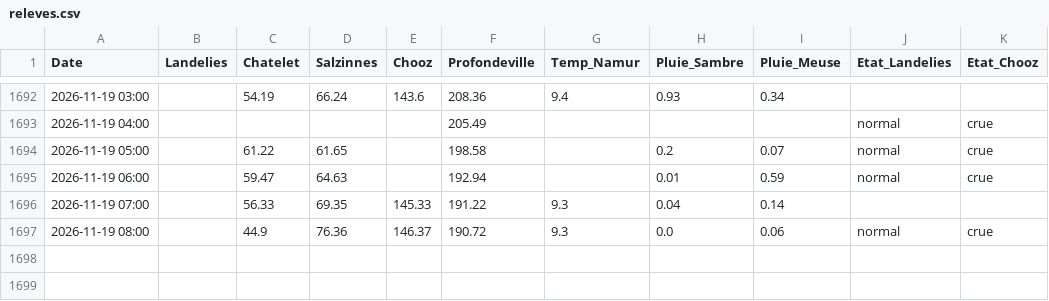
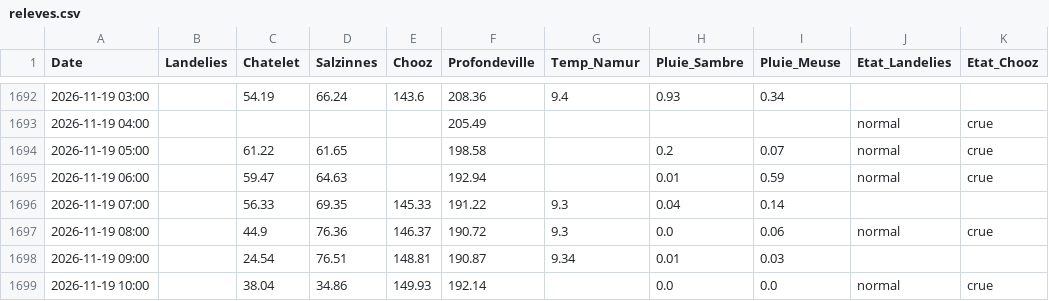
Before and after one commit to clem-tried-it/Guide-peche, a CSV file: data/releves.csv, drawn as a sheet; only a part is shown, gaps mark what is left out.

```diff
--- a/data/releves.csv
+++ b/data/releves.csv
@@ -1697 +1697,3 @@ Date,Landelies,Chatelet,Salzinnes,Chooz,Profondeville,Temp_Namur,Pluie_Sambre,Pl
 2026-11-19 08:00,,44.9,76.36,146.37,190.72,9.3,0.0,0.06,normal,crue
+2026-11-19 09:00,,24.54,76.51,148.81,190.87,9.34,0.01,0.03,,
+2026-11-19 10:00,,38.04,34.86,149.93,192.14,,0.0,0.0,normal,crue
```
Also changed, not shown: data/historique.csv, data/releves_10j.csv, 1 other file.
